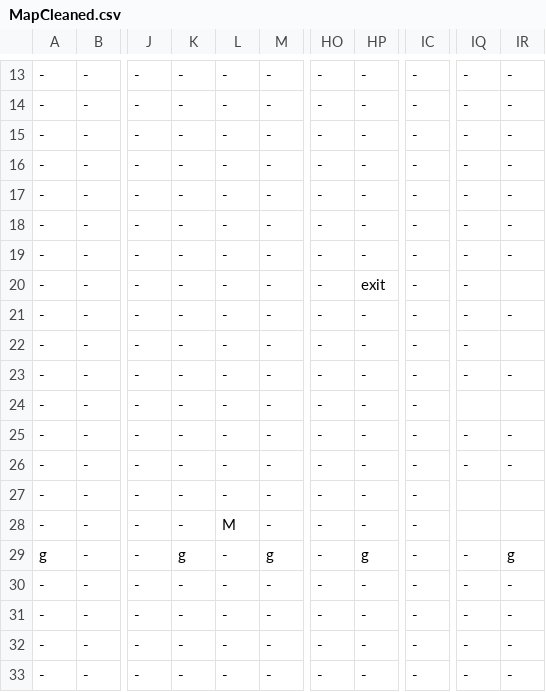
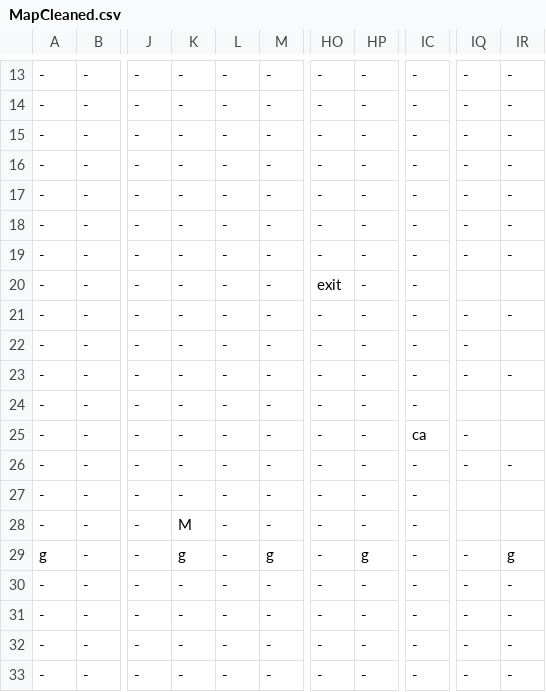
Before and after one commit to buttsj/c-sharp-mario, a CSV file: Sprint 4/Sprint_4Content/Maps/MapCleaned.csv, drawn as a sheet; only a part is shown, gaps mark what is left out; the diff names each change by its address in the sheet, - before the commit and + after, or states it on an @@ line.

```diff
--- a/Sprint 4/Sprint_4Content/Maps/MapCleaned.csv
+++ b/Sprint 4/Sprint_4Content/Maps/MapCleaned.csv
-HO20: -
+HO20: exit
-HP20: exit
+HP20: -
-IQ20: -
+IQ20: (empty)
-IC25: -
+IC25: ca
-IR25: -
+IR25: (empty)
-K28: -
+K28: M
-L28: M
+L28: -
```
Also changed, not shown: 4 other files.
